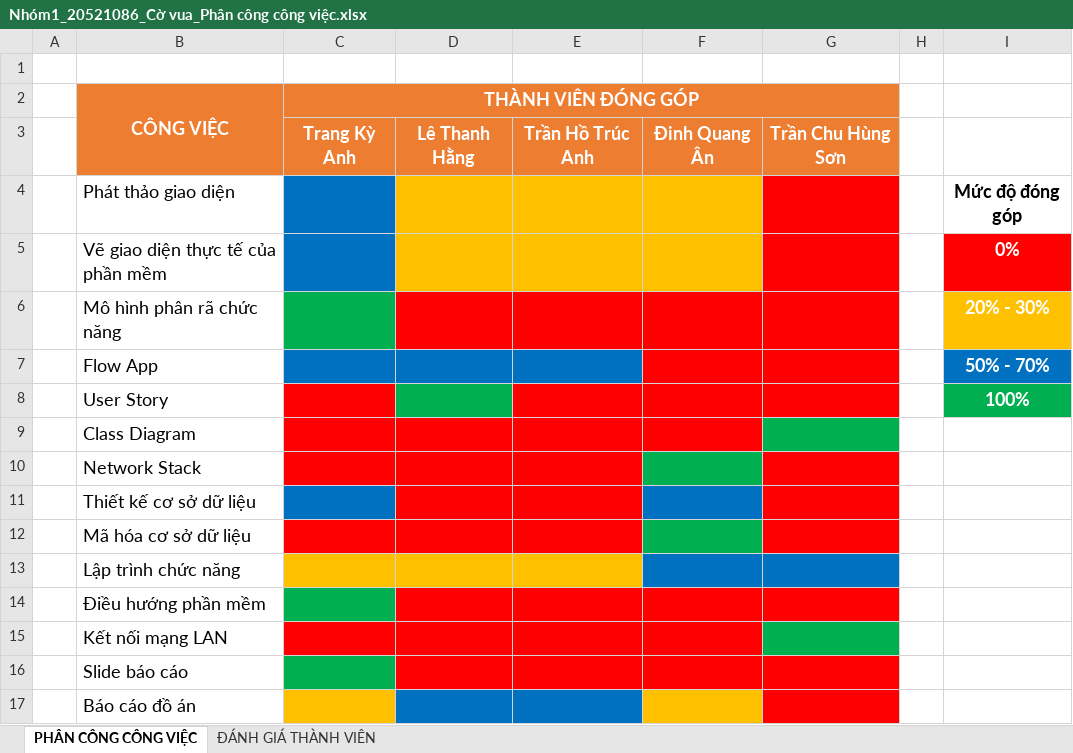
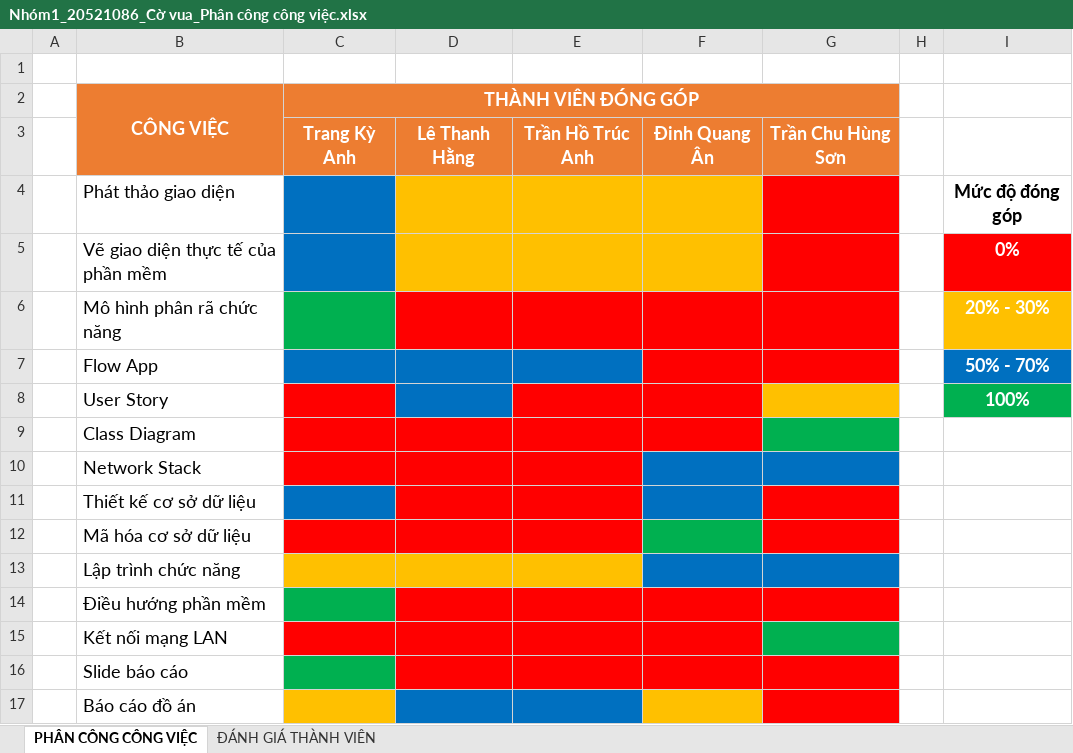
Before and after one commit to tk-ank/CSharpProject_NT106.M21, an Excel workbook: Nhom1_20521056_CoVua/Nhóm1_20521086_Cờ vua_Phân công công việc.xlsx, sheet PHÂN CÔNG CÔNG VIỆC, drawn as a sheet; values as stored, in another font and other column widths than the file's, no borders; the diff names each change by its address in the sheet, - before the commit and + after, or states it on an @@ line.

Commit message:
up

```diff
--- a/Nhom1_20521056_CoVua/Nhóm1_20521086_Cờ vua_Phân công công việc.xlsx (sheet PHÂN CÔNG CÔNG VIỆC)
+++ b/Nhom1_20521056_CoVua/Nhóm1_20521086_Cờ vua_Phân công công việc.xlsx (sheet PHÂN CÔNG CÔNG VIỆC)
-D8 fill: #00B050
+D8 fill: #0070C0
-G8 fill: #FF0000
+G8 fill: #FFC000
-F10 fill: #00B050
+F10 fill: #0070C0
-G10 fill: #FF0000
+G10 fill: #0070C0
```
Also changed, not shown: sheet ĐÁNH GIÁ THÀNH VIÊN.
